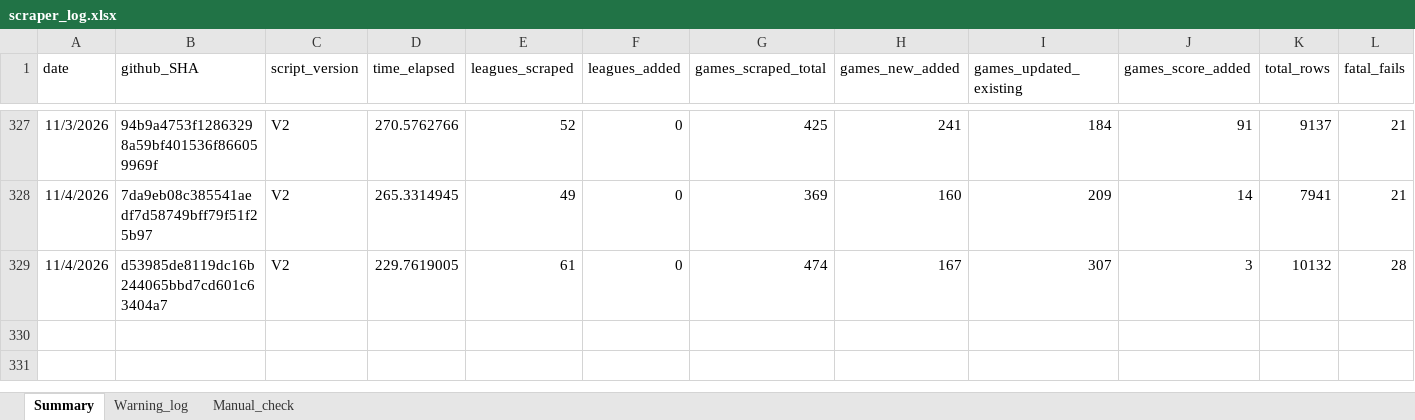
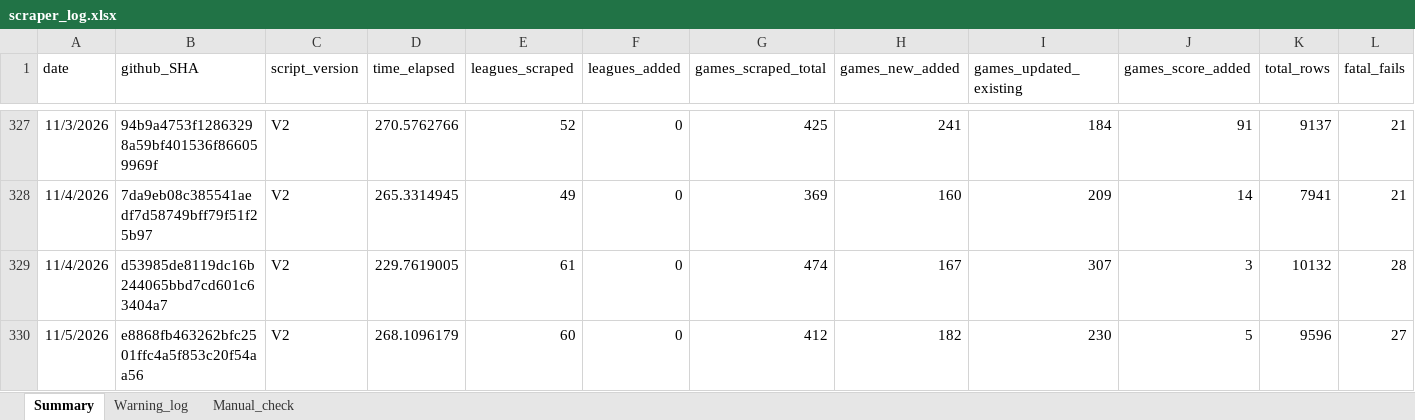
Before and after one commit to Auketas/football_betting, an Excel workbook: data/log/scraper_log.xlsx, sheet Summary, drawn as a sheet; only a part is shown, gaps mark what is left out; values as stored, in another font and other column widths than the file's, no borders; rows hold the shown columns only; the diff names each change by its address in the sheet, - before the commit and + after, or states it on an @@ line.

```diff
--- a/data/log/scraper_log.xlsx (sheet Summary)
+++ b/data/log/scraper_log.xlsx (sheet Summary)
+row 330: 11/5/2026 | e8868fb463262bfc2501ffc4a5f853c20f54aa56 | V2 | 268.1096179 | 60 | 0 | 412 | 182 | 230 | 5 | 9596 | 27
```
Also changed, not shown: 35 other files.
